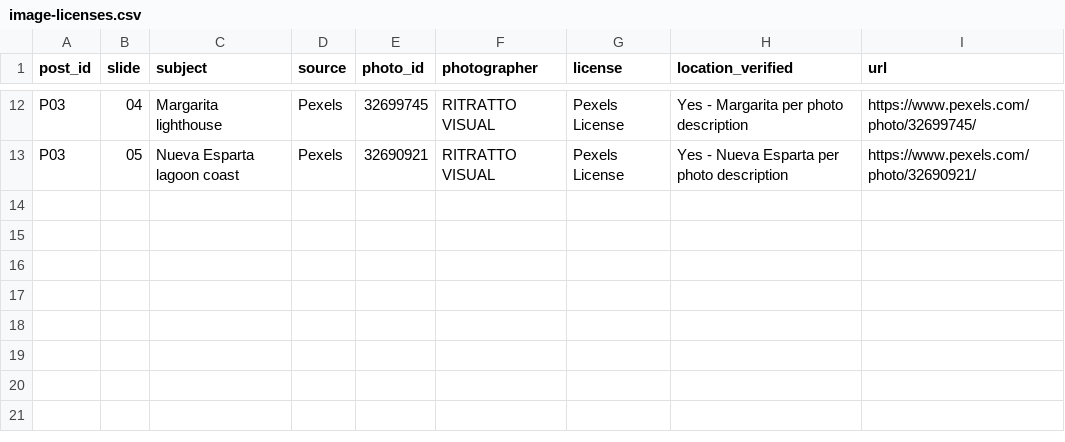
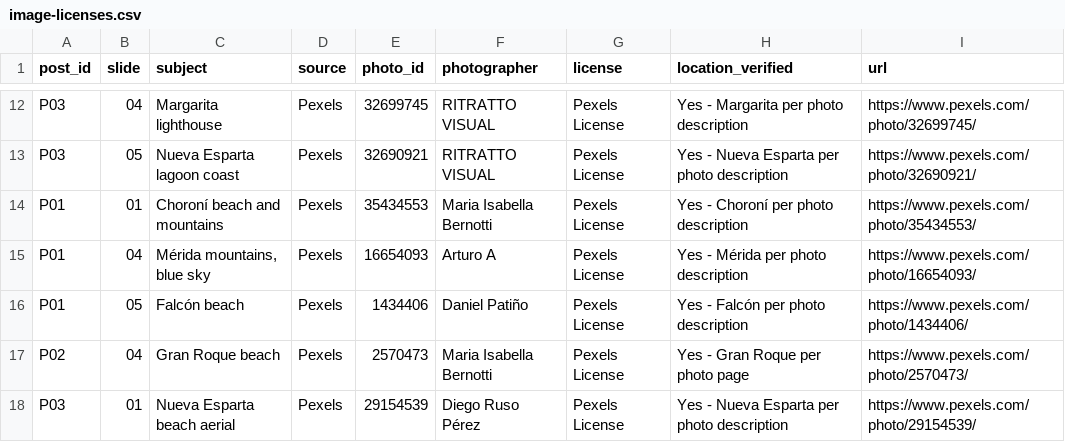
Before and after one commit to maffegabry-coder/VZLA-Rising-Instagram-Content-Media-Repository, a CSV file: sources/image-licenses.csv, drawn as a sheet; only a part is shown, gaps mark what is left out.

```diff
--- a/sources/image-licenses.csv
+++ b/sources/image-licenses.csv
@@ -13 +13,6 @@ P03,04,Margarita lighthouse,Pexels,32699745,RITRATTO VISUAL,Pexels License,Yes -
 P03,05,Nueva Esparta lagoon coast,Pexels,32690921,RITRATTO VISUAL,Pexels License,Yes - Nueva Esparta per photo description,https://www.pexels.com/photo/32690921/
+P01,01,Choroní beach and mountains,Pexels,35434553,Maria Isabella Bernotti,Pexels License,Yes - Choroní per photo description,https://www.pexels.com/photo/35434553/
+P01,04,"Mérida mountains, blue sky",Pexels,16654093,Arturo A,Pexels License,Yes - Mérida per photo description,https://www.pexels.com/photo/16654093/
+P01,05,Falcón beach,Pexels,1434406,Daniel Patiño,Pexels License,Yes - Falcón per photo description,https://www.pexels.com/photo/1434406/
+P02,04,Gran Roque beach,Pexels,2570473,Maria Isabella Bernotti,Pexels License,Yes - Gran Roque per photo page,https://www.pexels.com/photo/2570473/
+P03,01,Nueva Esparta beach aerial,Pexels,29154539,Diego Ruso Pérez,Pexels License,Yes - Nueva Esparta per photo description,https://www.pexels.com/photo/29154539/
```
Also changed, not shown: 23 other files.
